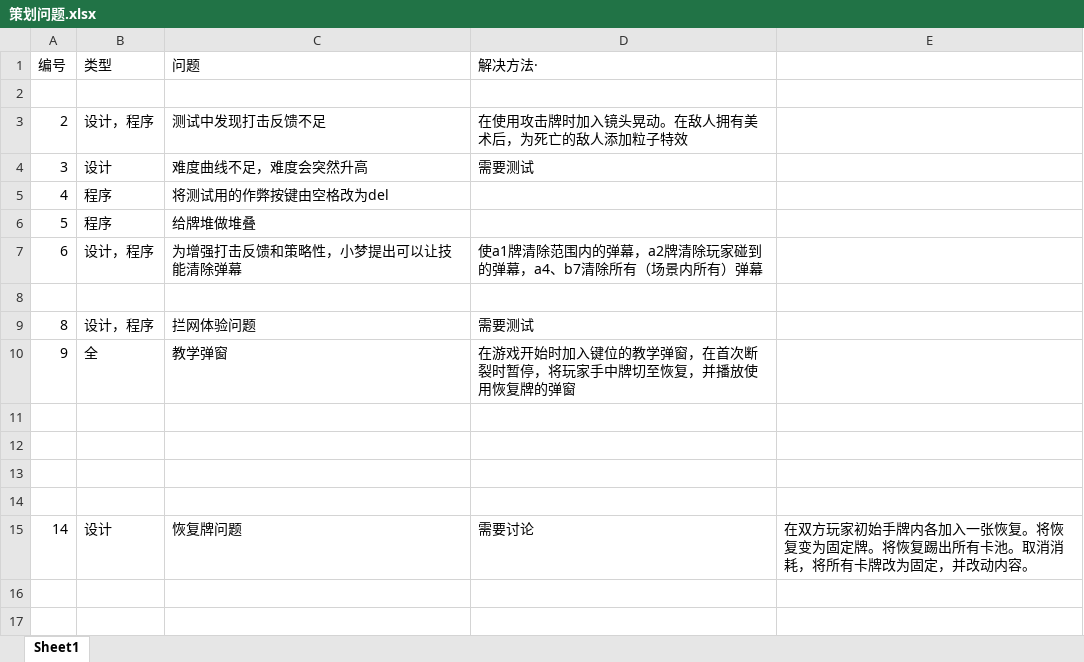
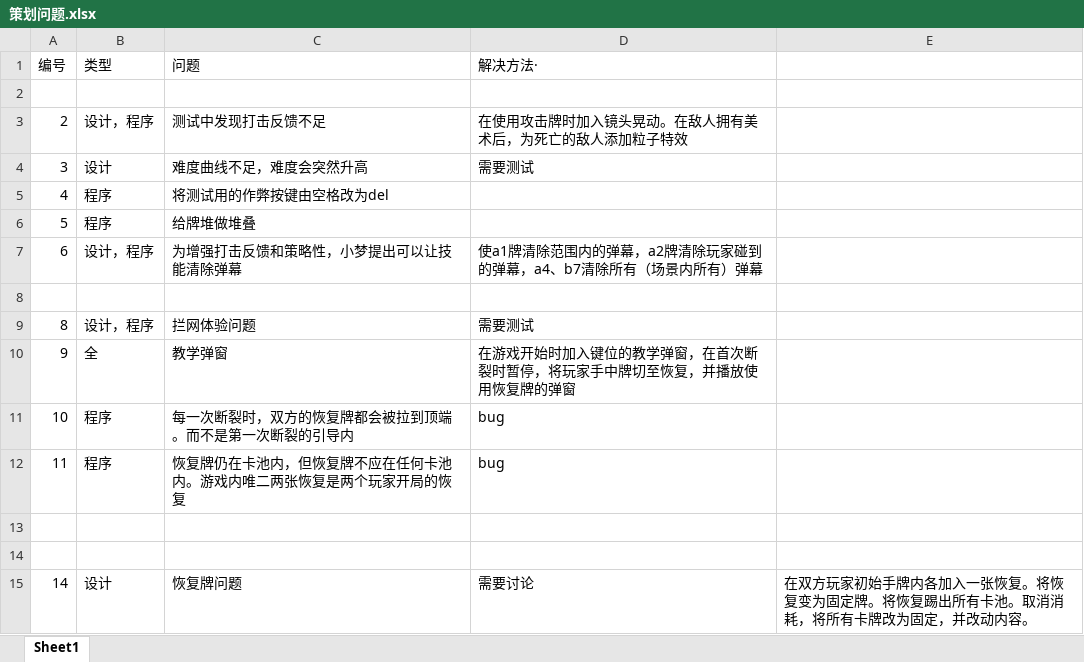
Before and after one commit to Jiufoduck/2026CGJ, an Excel workbook: doc/策划问题.xlsx, sheet Sheet1, drawn as a sheet; values as stored, in another font and other column widths than the file's, no borders; the diff names each change by its address in the sheet, - before the commit and + after, or states it on an @@ line.

Commit message:
Update 策划问题.xlsx

```diff
--- a/doc/策划问题.xlsx (sheet Sheet1)
+++ b/doc/策划问题.xlsx (sheet Sheet1)
-row 11: (empty)
+row 11: 10 | 程序 | 每一次断裂时，双方的恢复牌都会被拉到顶端。而不是第一次断裂的引导内 | bug
-row 12: (empty)
+row 12: 11 | 程序 | 恢复牌仍在卡池内，但恢复牌不应在任何卡池内。游戏内唯二两张恢复是两个玩家开局的恢复 | bug
```
